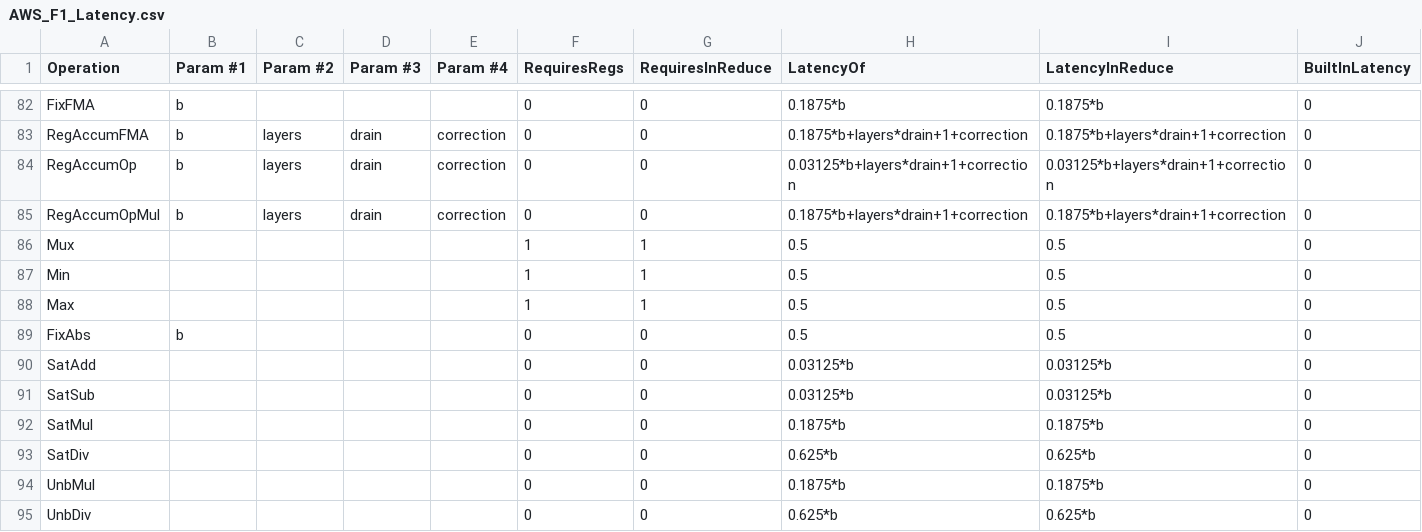
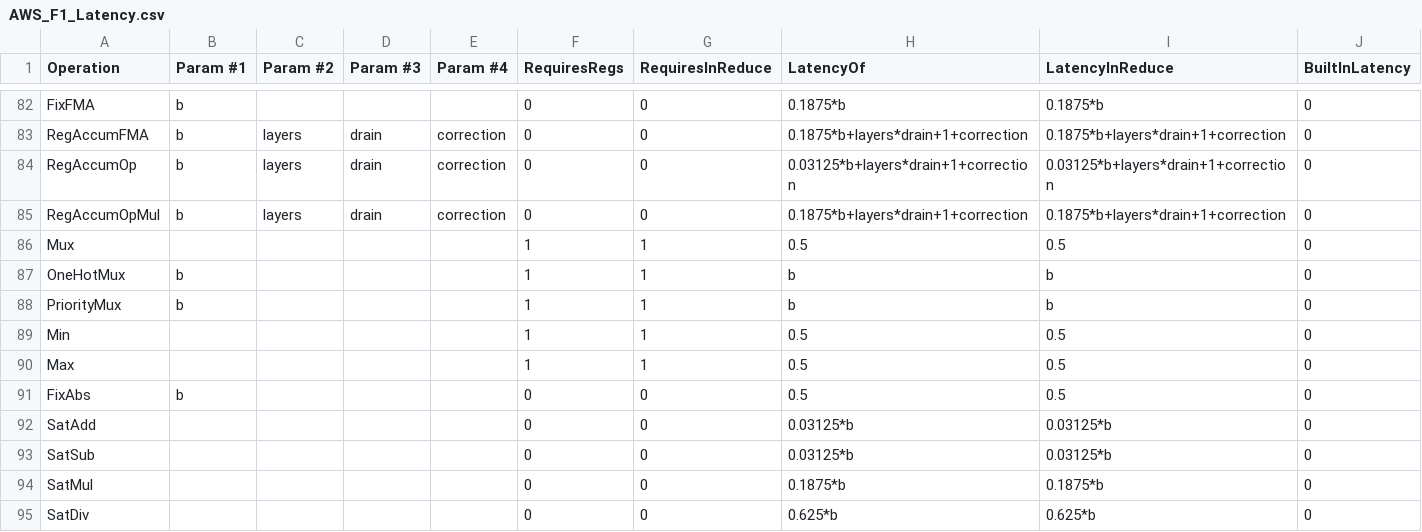
Before and after one commit to stanford-ppl/spatial, a CSV file: resources/models/AWS_F1_Latency.csv, drawn as a sheet; only a part is shown, gaps mark what is left out; the shorter side is filled out with more unchanged rows.

Commit message:
fix latency model for 1h/pri mux

```diff
--- a/resources/models/AWS_F1_Latency.csv
+++ b/resources/models/AWS_F1_Latency.csv
@@ -86,2 +86,4 @@ RegAccumOpMul,b,layers,drain,correction,0,0,0.1875*b+layers*drain+1+correction,0
 Mux,,,,,1,1,0.5,0.5,0,
+OneHotMux,b,,,,1,1,b,b,0,
+PriorityMux,b,,,,1,1,b,b,0,
 Min,,,,,1,1,0.5,0.5,0,
```
Also changed, not shown: resources/models/CXP_Latency.csv, resources/models/KCU1500_Latency.csv, 7 other files.
